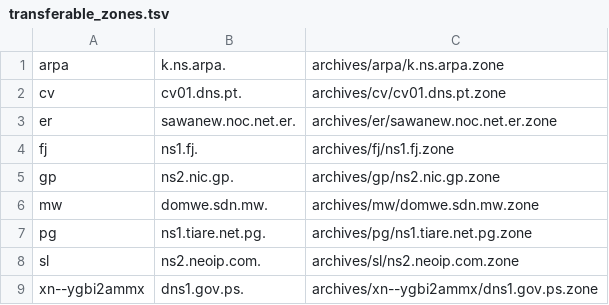
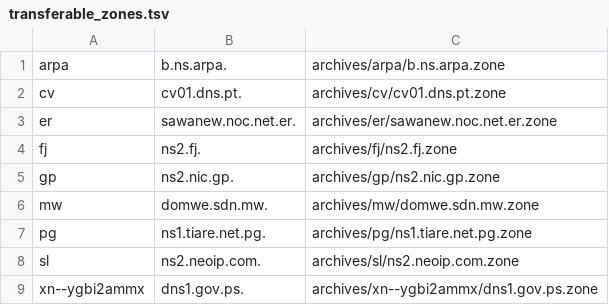
Before and after one commit to flotwig/TLDR-2, a TSV file: transferable_zones.tsv, drawn as a sheet.

```diff
--- a/transferable_zones.tsv
+++ b/transferable_zones.tsv
@@ -1,5 +1,5 @@
-arpa	k.ns.arpa.	archives/arpa/k.ns.arpa.zone
+arpa	b.ns.arpa.	archives/arpa/b.ns.arpa.zone
 cv	cv01.dns.pt.	archives/cv/cv01.dns.pt.zone
 er	sawanew.noc.net.er.	archives/er/sawanew.noc.net.er.zone
-fj	ns1.fj.	archives/fj/ns1.fj.zone
+fj	ns2.fj.	archives/fj/ns2.fj.zone
 gp	ns2.nic.gp.	archives/gp/ns2.nic.gp.zone
```
Also changed, not shown: 7 other files.
